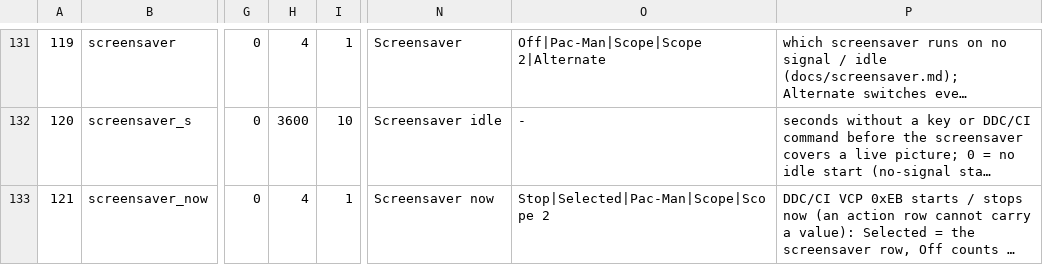
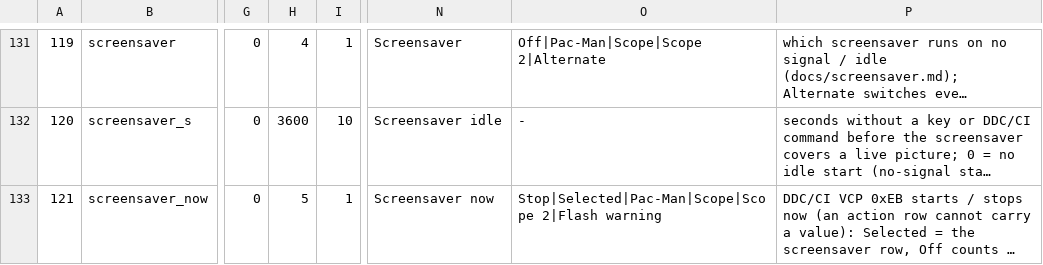
Before and after one commit to awto-au/awto-ddc, a TSV file: fw/rtdfw/settings/registry.tsv, drawn as a sheet; only a part is shown, gaps mark what is left out; long unchanged cells end in …; the diff names each change by its address in the sheet, - before the commit and + after, or states it on an @@ line.

```diff
--- a/fw/rtdfw/settings/registry.tsv
+++ b/fw/rtdfw/settings/registry.tsv
-H133: 4
+H133: 5
-O133: Stop|Selected|Pac-Man|Scope|Scope 2
+O133: Stop|Selected|Pac-Man|Scope|Scope 2|Flash warning
```
Also changed, not shown: fw/bank_layout.tsv, 14 other files.
